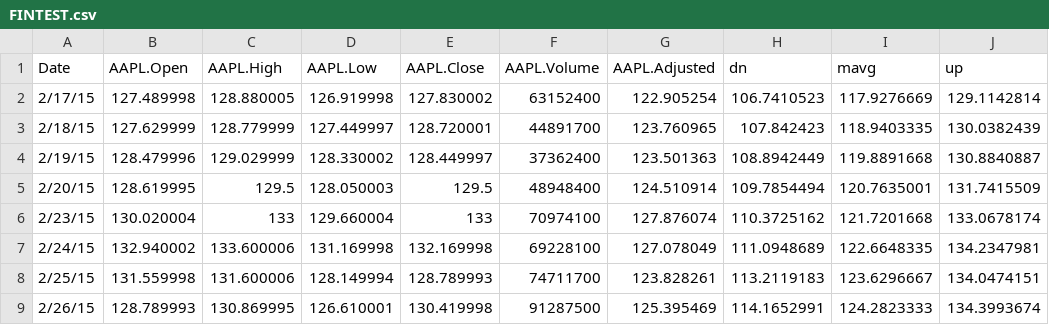
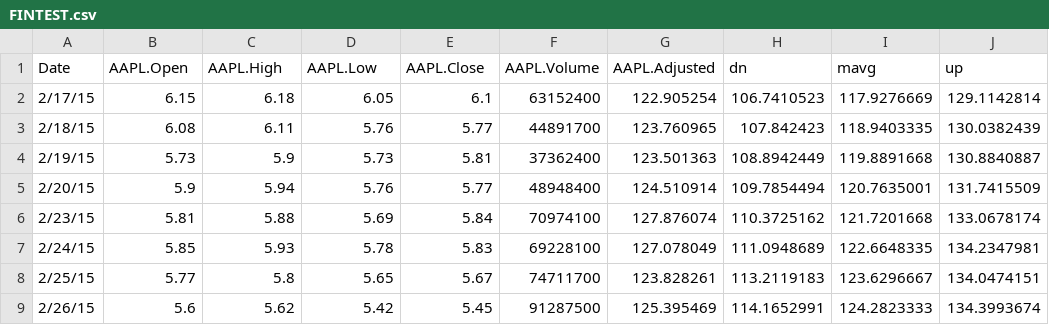
Before and after one commit to CognitiveSingh/MyData, a CSV file: FINTEST.csv, drawn as a sheet; only a part is shown; the diff covers the shown part only; the diff names each change by its address in the sheet, - before the commit and + after, or states it on an @@ line.

Commit message:
Add files via upload

```diff
--- a/FINTEST.csv
+++ b/FINTEST.csv
-B2 (AAPL.Open): 127.489998
+B2 (AAPL.Open): 6.15
-C2 (AAPL.High): 128.880005
+C2 (AAPL.High): 6.18
-D2 (AAPL.Low): 126.919998
+D2 (AAPL.Low): 6.05
-E2 (AAPL.Close): 127.830002
+E2 (AAPL.Close): 6.1
-B3 (AAPL.Open): 127.629999
+B3 (AAPL.Open): 6.08
-C3 (AAPL.High): 128.779999
+C3 (AAPL.High): 6.11
-D3 (AAPL.Low): 127.449997
+D3 (AAPL.Low): 5.76
-E3 (AAPL.Close): 128.720001
+E3 (AAPL.Close): 5.77
-B4 (AAPL.Open): 128.479996
+B4 (AAPL.Open): 5.73
-C4 (AAPL.High): 129.029999
+C4 (AAPL.High): 5.9
-D4 (AAPL.Low): 128.330002
+D4 (AAPL.Low): 5.73
-E4 (AAPL.Close): 128.449997
+E4 (AAPL.Close): 5.81
-B5 (AAPL.Open): 128.619995
+B5 (AAPL.Open): 5.9
-C5 (AAPL.High): 129.5
+C5 (AAPL.High): 5.94
-D5 (AAPL.Low): 128.050003
+D5 (AAPL.Low): 5.76
-E5 (AAPL.Close): 129.5
+E5 (AAPL.Close): 5.77
-B6 (AAPL.Open): 130.020004
+B6 (AAPL.Open): 5.81
-C6 (AAPL.High): 133
+C6 (AAPL.High): 5.88
-D6 (AAPL.Low): 129.660004
+D6 (AAPL.Low): 5.69
-E6 (AAPL.Close): 133
+E6 (AAPL.Close): 5.84
-B7 (AAPL.Open): 132.940002
+B7 (AAPL.Open): 5.85
-C7 (AAPL.High): 133.600006
+C7 (AAPL.High): 5.93
-D7 (AAPL.Low): 131.169998
+D7 (AAPL.Low): 5.78
-E7 (AAPL.Close): 132.169998
+E7 (AAPL.Close): 5.83
-B8 (AAPL.Open): 131.559998
+B8 (AAPL.Open): 5.77
-C8 (AAPL.High): 131.600006
+C8 (AAPL.High): 5.8
-D8 (AAPL.Low): 128.149994
+D8 (AAPL.Low): 5.65
-E8 (AAPL.Close): 128.789993
+E8 (AAPL.Close): 5.67
-B9 (AAPL.Open): 128.789993
+B9 (AAPL.Open): 5.6
-C9 (AAPL.High): 130.869995
+C9 (AAPL.High): 5.62
-D9 (AAPL.Low): 126.610001
+D9 (AAPL.Low): 5.42
-E9 (AAPL.Close): 130.419998
+E9 (AAPL.Close): 5.45
```
Also changed, not shown: 164 edited cells elsewhere in this file.
